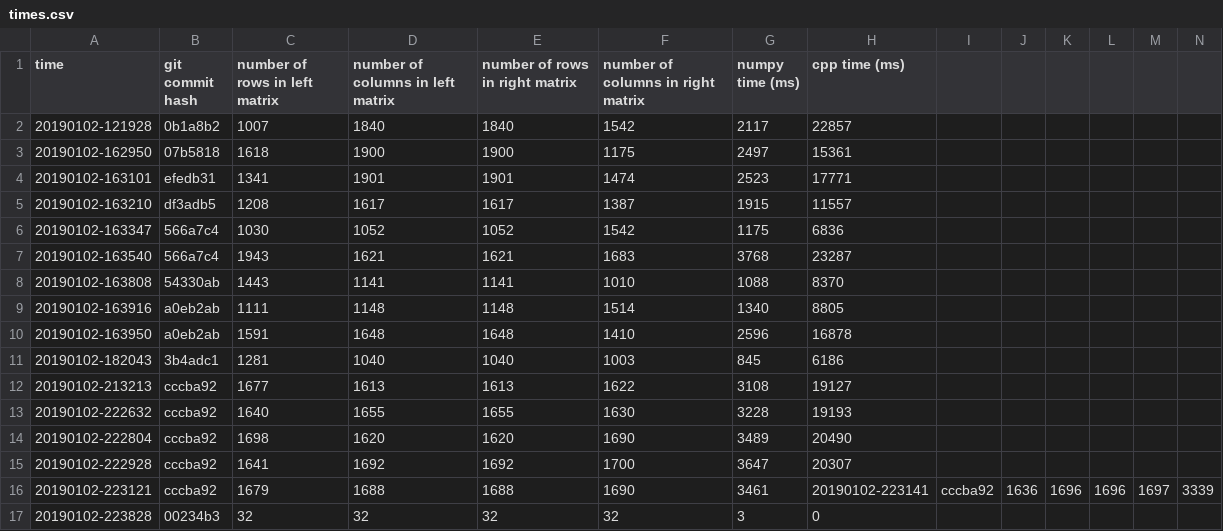
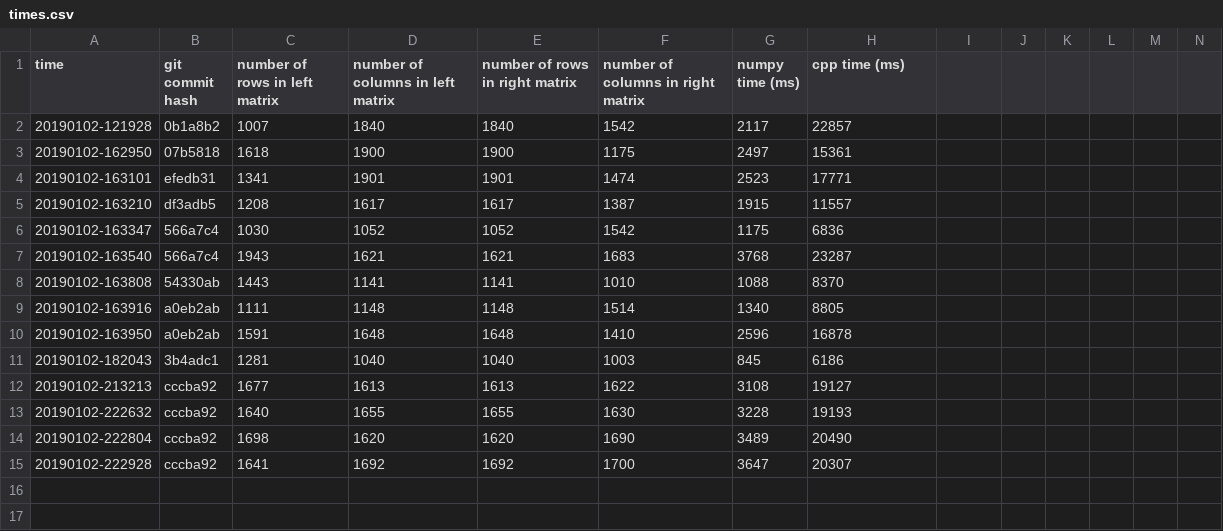
Before and after one commit to David-Durst/MatrixMultiplication, a CSV file: times.csv, drawn as a sheet; only a part is shown; rows hold the shown columns only; the diff names each change by its address in the sheet, - before the commit and + after, or states it on an @@ line.

Commit message:
went back to big matrices, deleted garbage times

```diff
--- a/times.csv
+++ b/times.csv
-row 16: 20190102-223121 | cccba92 | 1679 | 1688 | 1688 | 1690 | 3461 | 20190102-223141 | cccba92 | 1636 | 1696 | 1696 | 1697 | 3339
-row 17: 20190102-223828 | 00234b3 | 32 | 32 | 32 | 32 | 3 | 0
```
Also changed, not shown: 1 other file.
